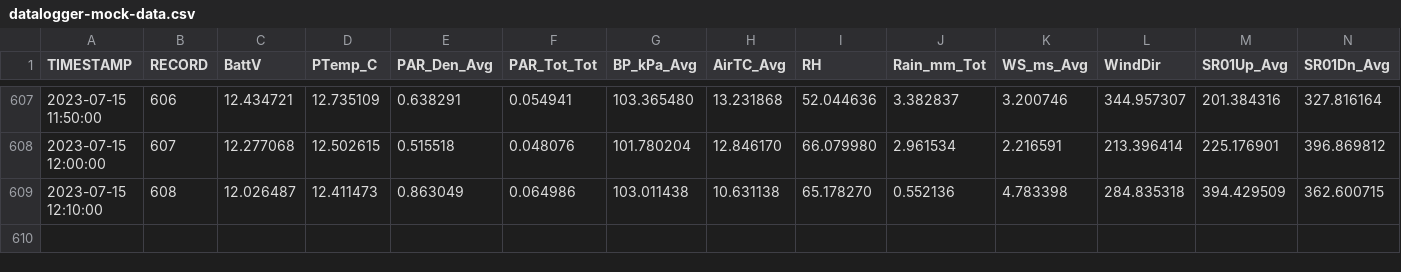
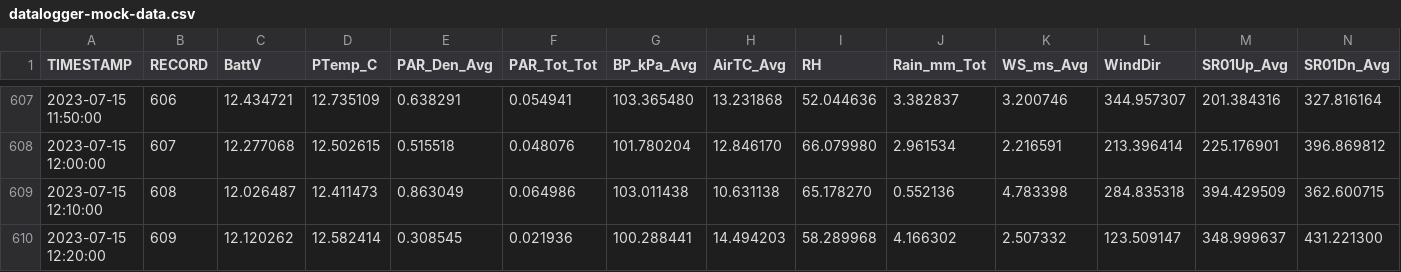
Before and after one commit to vahid-dan/miscellaneous, a CSV file: datalogger-mock-data.csv, drawn as a sheet; only a part is shown, gaps mark what is left out; rows hold the shown columns only; the diff names each change by its address in the sheet, - before the commit and + after, or states it on an @@ line.

Commit message:
07/15/23 12:20:04 EST -0500: Git Backup

```diff
--- a/datalogger-mock-data.csv
+++ b/datalogger-mock-data.csv
+row 610: 2023-07-15 12:20:00 | 609 | 12.120262 | 12.582414 | 0.308545 | 0.021936 | 100.288441 | 14.494203 | 58.289968 | 4.166302 | 2.507332 | 123.509147 | 348.999637 | 431.221300
```
